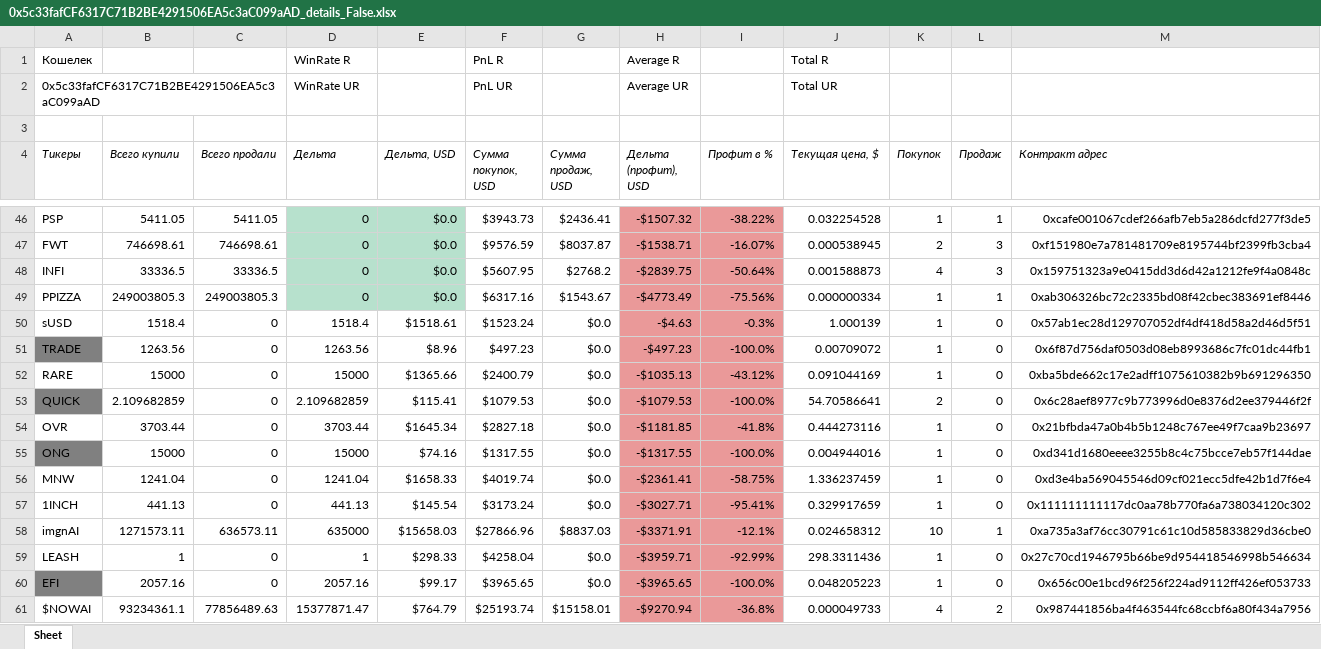
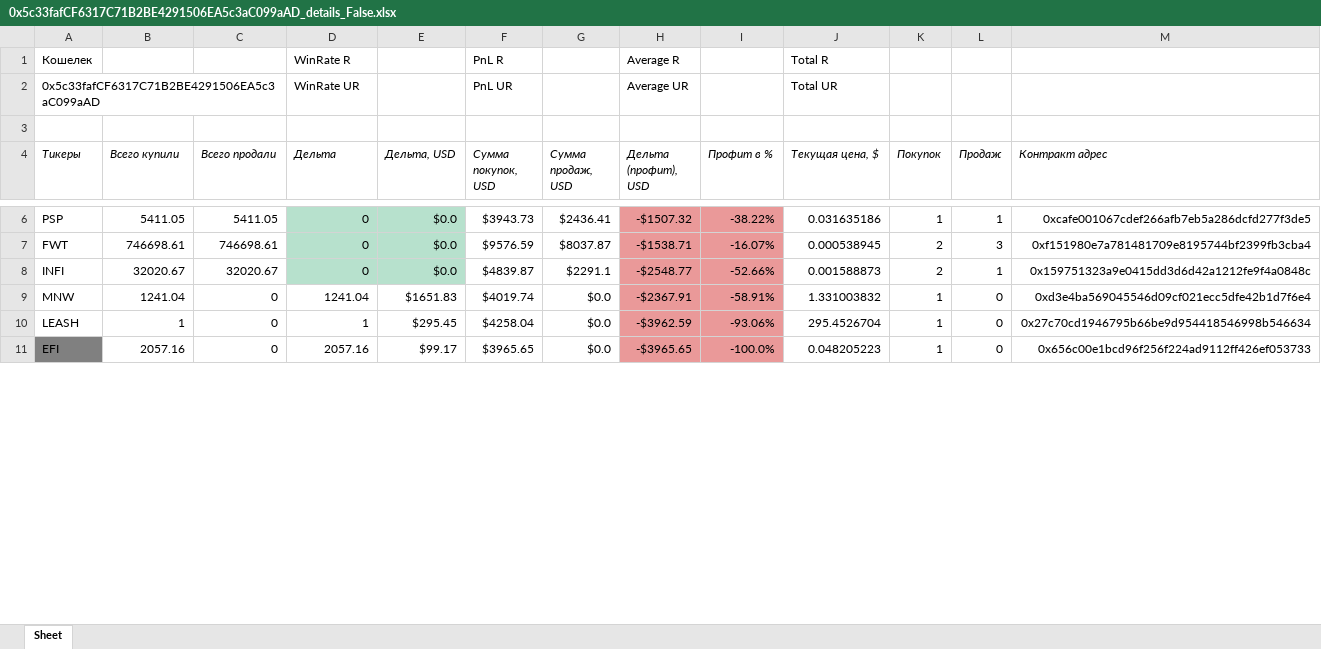
Before and after one commit to Savelij21/wallet_parser, an Excel workbook: etherscan/test_excel_files/0x5c33fafCF6317C71B2BE4291506EA5c3aC099aAD_details_False.xlsx, sheet Sheet, drawn as a sheet; only a part is shown, gaps mark what is left out; values as stored, in another font and other column widths than the file's, no borders; removed rows and columns are numbered as before the commit, all else as after; the diff covers the shown part only; the diff names each change by its address in the sheet, - before the commit and + after, or states it on an @@ line.

```diff
--- a/etherscan/test_excel_files/0x5c33fafCF6317C71B2BE4291506EA5c3aC099aAD_details_False.xlsx (sheet Sheet)
+++ b/etherscan/test_excel_files/0x5c33fafCF6317C71B2BE4291506EA5c3aC099aAD_details_False.xlsx (sheet Sheet)
-J6 (Текущая цена, $): 0.032254528
+J6 (Текущая цена, $): 0.031635186
-B8 (Всего купили): 33336.5
+B8 (Всего купили): 32020.67
-C8 (Всего продали): 33336.5
+C8 (Всего продали): 32020.67
-F8 (Сумма покупок, USD): $5607.95
+F8 (Сумма покупок, USD): $4839.87
-G8 (Сумма продаж, USD): $2768.2
+G8 (Сумма продаж, USD): $2291.1
-H8 (Дельта (профит), USD): -$2839.75
+H8 (Дельта (профит), USD): -$2548.77
-I8 (Профит в %): -50.64%
+I8 (Профит в %): -52.66%
-K8 (Покупок): 4
+K8 (Покупок): 2
-L8 (Продаж): 3
+L8 (Продаж): 1
-row 49: PPIZZA | 249003805.3 | 249003805.3 | 0 | $0.0 | $6317.16 | $1543.67 | -$4773.49 | -75.56% | 0.000000334 | 1 | 1 | 0xab306326bc72c2335bd08f42cbec383691ef8446
-row 50: sUSD | 1518.4 | 0 | 1518.4 | $1518.61 | $1523.24 | $0.0 | -$4.63 | -0.3% | 1.000139 | 1 | 0 | 0x57ab1ec28d129707052df4df418d58a2d46d5f51
-row 51: TRADE | 1263.56 | 0 | 1263.56 | $8.96 | $497.23 | $0.0 | -$497.23 | -100.0% | 0.00709072 | 1 | 0 | 0x6f87d756daf0503d08eb8993686c7fc01dc44fb1
-row 52: RARE | 15000 | 0 | 15000 | $1365.66 | $2400.79 | $0.0 | -$1035.13 | -43.12% | 0.091044169 | 1 | 0 | 0xba5bde662c17e2adff1075610382b9b691296350
-row 53: QUICK | 2.109682859 | 0 | 2.109682859 | $115.41 | $1079.53 | $0.0 | -$1079.53 | -100.0% | 54.70586641 | 2 | 0 | 0x6c28aef8977c9b773996d0e8376d2ee379446f2f
-row 54: OVR | 3703.44 | 0 | 3703.44 | $1645.34 | $2827.18 | $0.0 | -$1181.85 | -41.8% | 0.444273116 | 1 | 0 | 0x21bfbda47a0b4b5b1248c767ee49f7caa9b23697
-row 55: ONG | 15000 | 0 | 15000 | $74.16 | $1317.55 | $0.0 | -$1317.55 | -100.0% | 0.004944016 | 1 | 0 | 0xd341d1680eeee3255b8c4c75bcce7eb57f144dae
-E9 (Дельта, USD): $1658.33
+E9 (Дельта, USD): $1651.83
-H9 (Дельта (профит), USD): -$2361.41
+H9 (Дельта (профит), USD): -$2367.91
-I9 (Профит в %): -58.75%
+I9 (Профит в %): -58.91%
-J9 (Текущая цена, $): 1.336237459
+J9 (Текущая цена, $): 1.331003832
-row 57: 1INCH | 441.13 | 0 | 441.13 | $145.54 | $3173.24 | $0.0 | -$3027.71 | -95.41% | 0.329917659 | 1 | 0 | 0x111111111117dc0aa78b770fa6a738034120c302
-row 58: imgnAI | 1271573.11 | 636573.11 | 635000 | $15658.03 | $27866.96 | $8837.03 | -$3371.91 | -12.1% | 0.024658312 | 10 | 1 | 0xa735a3af76cc30791c61c10d585833829d36cbe0
-E10 (Дельта, USD): $298.33
+E10 (Дельта, USD): $295.45
-H10 (Дельта (профит), USD): -$3959.71
+H10 (Дельта (профит), USD): -$3962.59
-I10 (Профит в %): -92.99%
+I10 (Профит в %): -93.06%
-J10 (Текущая цена, $): 298.3311436
+J10 (Текущая цена, $): 295.4526704
-row 61: $NOWAI | 93234361.1 | 77856489.63 | 15377871.47 | $764.79 | $25193.74 | $15158.01 | -$9270.94 | -36.8% | 0.000049733 | 4 | 2 | 0x987441856ba4f463544fc68ccbf6a80f434a7956
```
Also changed, not shown: 1 added row, 53 removed rows, 30 edited cells and cell formats elsewhere in this sheet, 23 other files.
